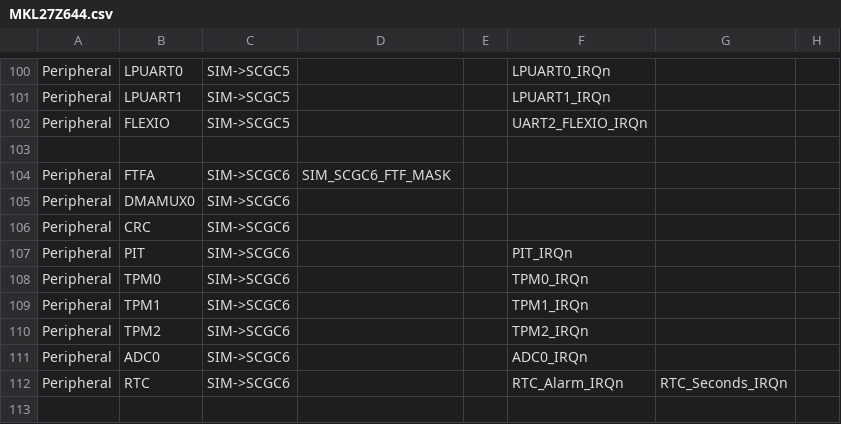
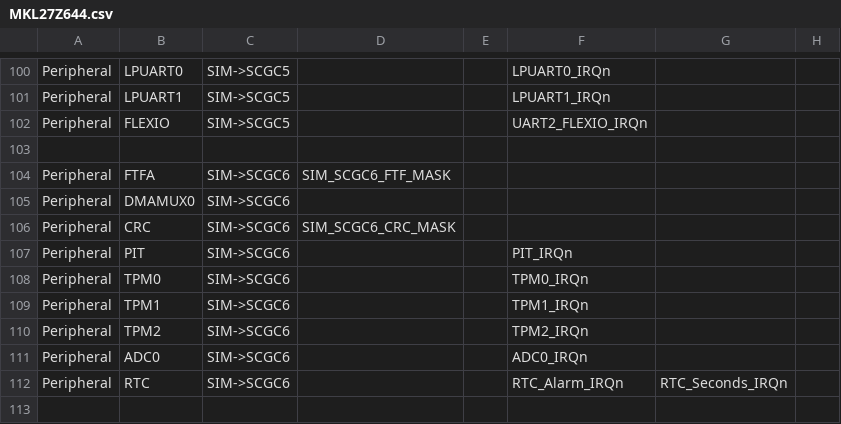
Before and after one commit to podonoghue/usbdm-eclipse-plugins, a CSV file: net.sourceforge.usbdm.deviceEditor/data/MKL27Z644.csv, drawn as a sheet; only a part is shown, gaps mark what is left out; the diff names each change by its address in the sheet, - before the commit and + after, or states it on an @@ line.

```diff
--- a/net.sourceforge.usbdm.deviceEditor/data/MKL27Z644.csv
+++ b/net.sourceforge.usbdm.deviceEditor/data/MKL27Z644.csv
-D106: (empty)
+D106: SIM_SCGC6_CRC_MASK
```
Also changed, not shown: 3 other files.
